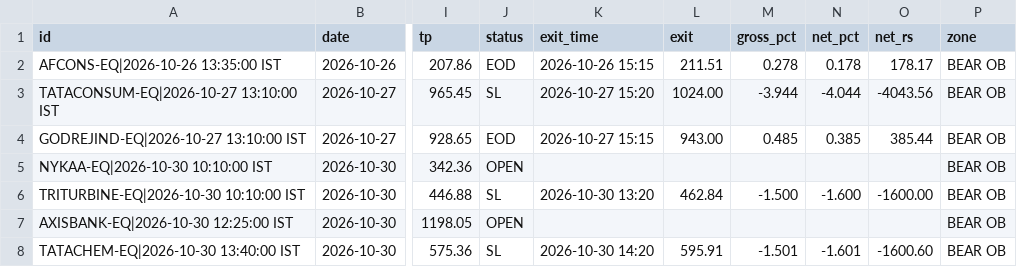
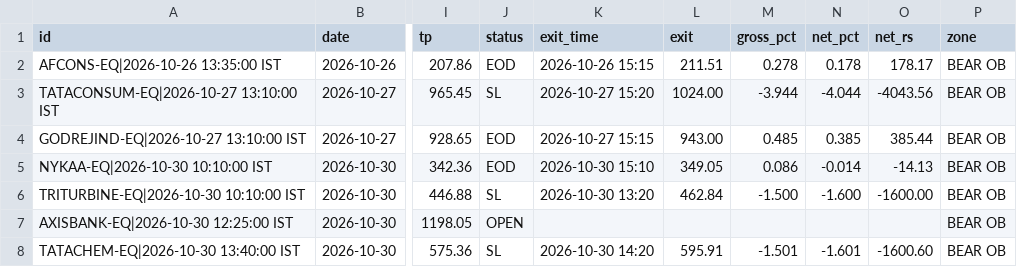
Before and after one commit to arvindpca/Indian-Stock-Intraday-15Minuts-Chart, a CSV file: paper/trades.csv, drawn as a sheet; only a part is shown, gaps mark what is left out; the diff names each change by its address in the sheet, - before the commit and + after, or states it on an @@ line.

```diff
--- a/paper/trades.csv
+++ b/paper/trades.csv
-J5 (status): OPEN
+J5 (status): EOD
-K5 (exit_time): (empty)
+K5 (exit_time): 2026-10-30 15:10
-L5 (exit): (empty)
+L5 (exit): 349.05
-M5 (gross_pct): (empty)
+M5 (gross_pct): 0.086
-N5 (net_pct): (empty)
+N5 (net_pct): -0.014
-O5 (net_rs): (empty)
+O5 (net_rs): -14.13
```
